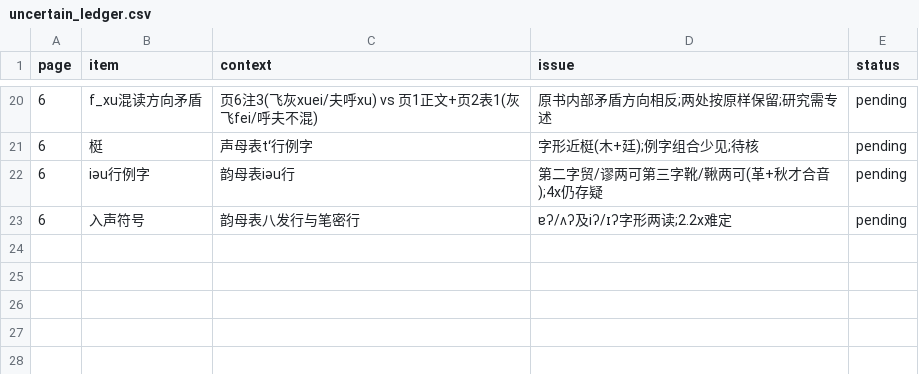
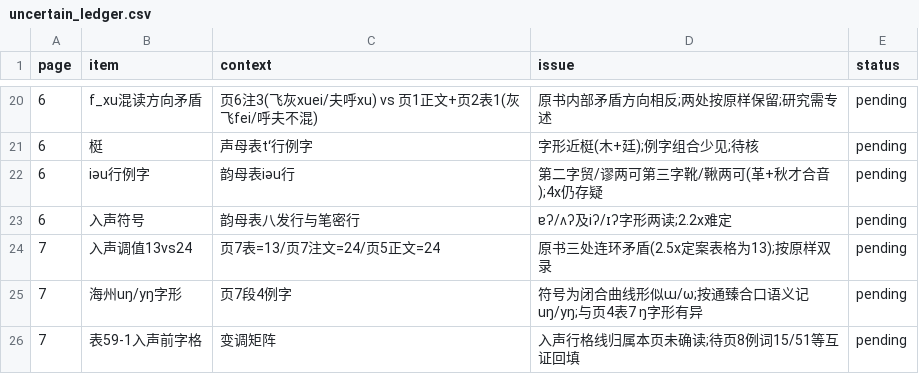
Before and after one commit to xixingchao/lianyungang-city-gazetteer, a CSV file: workbench/volume59/uncertain_ledger.csv, drawn as a sheet; only a part is shown, gaps mark what is left out.

```diff
--- a/workbench/volume59/uncertain_ledger.csv
+++ b/workbench/volume59/uncertain_ledger.csv
@@ -23 +23,4 @@ page,item,context,issue,status
 6,入声符号,韵母表八发行与笔密行,ɐʔ/ʌʔ及iʔ/ɪʔ字形两读;2.2x难定,pending
+7,入声调值13vs24,页7表=13/页7注文=24/页5正文=24,原书三处连环矛盾(2.5x定案表格为13);按原样双录,pending
+7,海州uŋ/yŋ字形,页7段4例字,符号为闭合曲线形似ɯ/ω;按通臻合口语义记uŋ/yŋ;与页4表7 ŋ字形有异,pending
+7,表59-1入声前字格,变调矩阵,入声行格线归属本页未确读;待页8例词15/51等互证回填,pending
```
Also changed, not shown: 1 other file.
